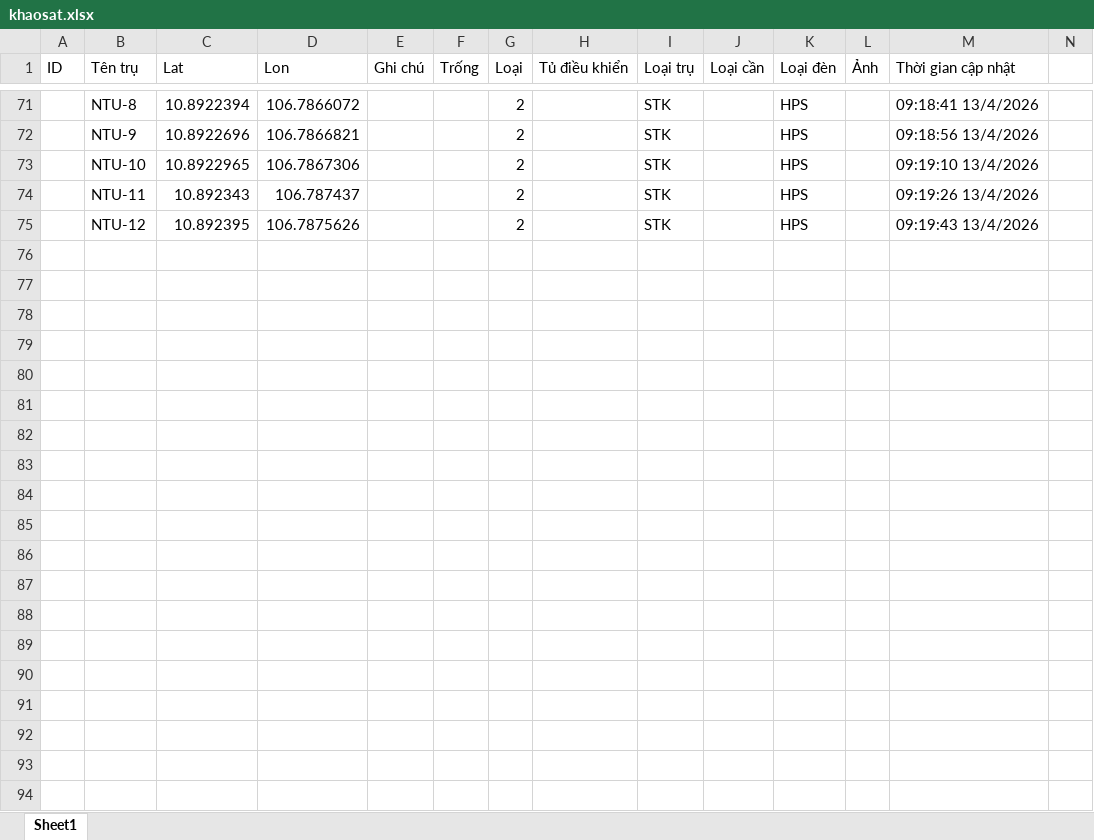
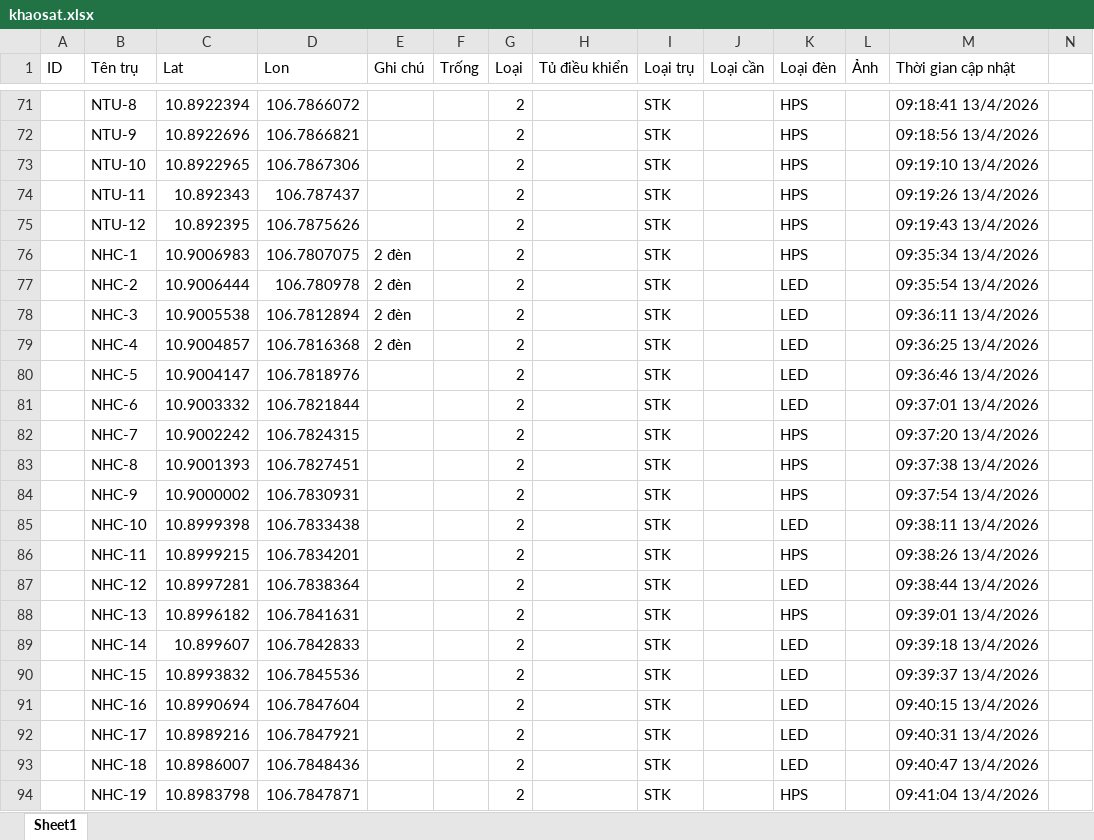
Before and after one commit to neo-era/cskvtt, an Excel workbook: data/khaosat.xlsx, sheet Sheet1, drawn as a sheet; only a part is shown, gaps mark what is left out; values as stored, in another font and other column widths than the file's, no borders; rows hold the shown columns only; the diff covers the shown part only; the diff names each change by its address in the sheet, - before the commit and + after, or states it on an @@ line.

Commit message:
Cập nhật file excel từ bản đồ

```diff
--- a/data/khaosat.xlsx (sheet Sheet1)
+++ b/data/khaosat.xlsx (sheet Sheet1)
+row 76:  | NHC-1 | 10.9006983 | 106.7807075 | 2 đèn |  | 2 |  | STK |  | HPS |  | 09:35:34 13/4/2026
+row 77:  | NHC-2 | 10.9006444 | 106.780978 | 2 đèn |  | 2 |  | STK |  | LED |  | 09:35:54 13/4/2026
+row 78:  | NHC-3 | 10.9005538 | 106.7812894 | 2 đèn |  | 2 |  | STK |  | LED |  | 09:36:11 13/4/2026
+row 79:  | NHC-4 | 10.9004857 | 106.7816368 | 2 đèn |  | 2 |  | STK |  | LED |  | 09:36:25 13/4/2026
+row 80:  | NHC-5 | 10.9004147 | 106.7818976 |  |  | 2 |  | STK |  | LED |  | 09:36:46 13/4/2026
+row 81:  | NHC-6 | 10.9003332 | 106.7821844 |  |  | 2 |  | STK |  | LED |  | 09:37:01 13/4/2026
+row 82:  | NHC-7 | 10.9002242 | 106.7824315 |  |  | 2 |  | STK |  | HPS |  | 09:37:20 13/4/2026
+row 83:  | NHC-8 | 10.9001393 | 106.7827451 |  |  | 2 |  | STK |  | HPS |  | 09:37:38 13/4/2026
+row 84:  | NHC-9 | 10.9000002 | 106.7830931 |  |  | 2 |  | STK |  | HPS |  | 09:37:54 13/4/2026
+row 85:  | NHC-10 | 10.8999398 | 106.7833438 |  |  | 2 |  | STK |  | LED |  | 09:38:11 13/4/2026
+row 86:  | NHC-11 | 10.8999215 | 106.7834201 |  |  | 2 |  | STK |  | HPS |  | 09:38:26 13/4/2026
+row 87:  | NHC-12 | 10.8997281 | 106.7838364 |  |  | 2 |  | STK |  | LED |  | 09:38:44 13/4/2026
+row 88:  | NHC-13 | 10.8996182 | 106.7841631 |  |  | 2 |  | STK |  | HPS |  | 09:39:01 13/4/2026
+row 89:  | NHC-14 | 10.899607 | 106.7842833 |  |  | 2 |  | STK |  | LED |  | 09:39:18 13/4/2026
+row 90:  | NHC-15 | 10.8993832 | 106.7845536 |  |  | 2 |  | STK |  | LED |  | 09:39:37 13/4/2026
+row 91:  | NHC-16 | 10.8990694 | 106.7847604 |  |  | 2 |  | STK |  | LED |  | 09:40:15 13/4/2026
+row 92:  | NHC-17 | 10.8989216 | 106.7847921 |  |  | 2 |  | STK |  | LED |  | 09:40:31 13/4/2026
+row 93:  | NHC-18 | 10.8986007 | 106.7848436 |  |  | 2 |  | STK |  | LED |  | 09:40:47 13/4/2026
+row 94:  | NHC-19 | 10.8983798 | 106.7847871 |  |  | 2 |  | STK |  | HPS |  | 09:41:04 13/4/2026
```
Also changed, not shown: 27 added rows elsewhere in this sheet.
